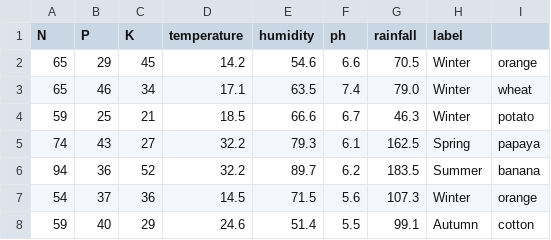
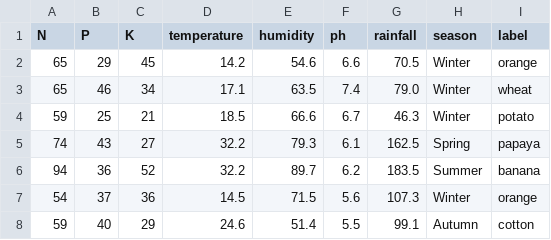
Before and after one commit to sarathkunar/Crop-Recommendation-System, a CSV file: Crop-Recommendation-System/Crop_recommendation.csv, drawn as a sheet; only a part is shown.

```diff
--- a/Crop-Recommendation-System/Crop_recommendation.csv
+++ b/Crop-Recommendation-System/Crop_recommendation.csv
@@ -1,2 +1,2 @@
-N,P,K,temperature,humidity,ph,rainfall,label
+N,P,K,temperature,humidity,ph,rainfall,season,label
 65,29,45,14.2,54.6,6.6,70.5,Winter,orange
```
Also changed, not shown: 7 other files.
